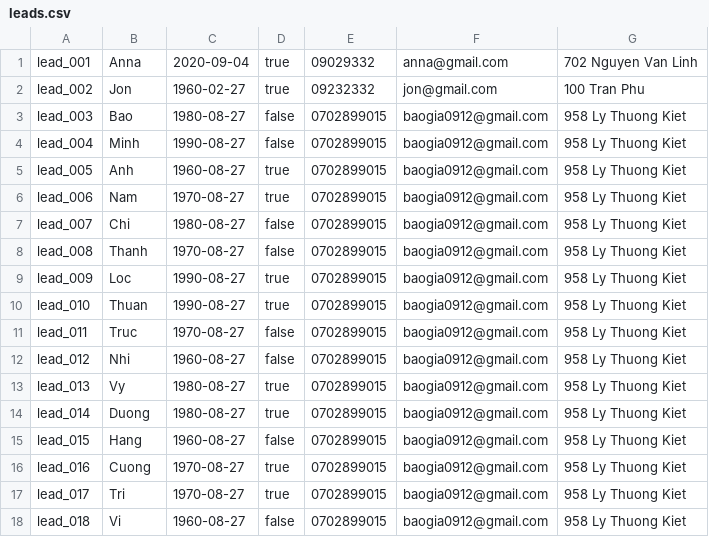
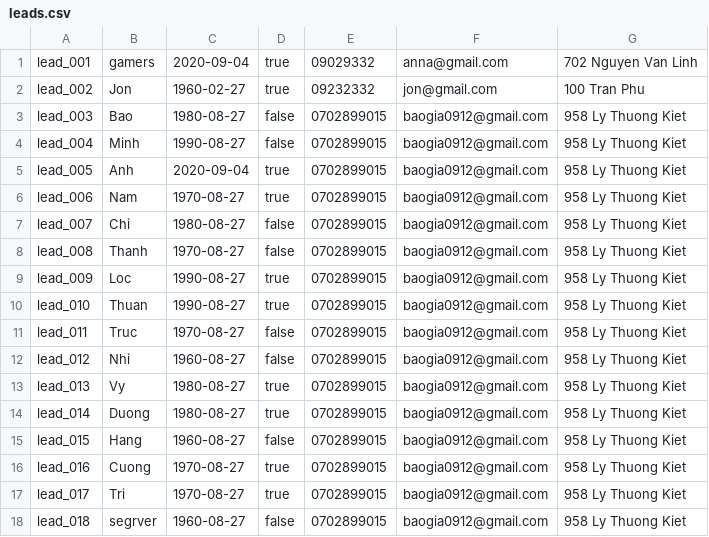
Before and after one commit to baogia0912/Programming-Assignment, a CSV file: leads.csv, drawn as a sheet.

```diff
--- a/leads.csv
+++ b/leads.csv
@@ -1,2 +1,2 @@
-lead_001,Anna,2020-09-04,true,09029332,anna@gmail.com,702 Nguyen Van Linh
+lead_001,gamers,2020-09-04,true,09029332,anna@gmail.com,702 Nguyen Van Linh
 lead_002,Jon,1960-02-27,true,09232332,jon@gmail.com,100 Tran Phu
@@ -4,3 +4,3 @@ lead_003,Bao,1980-08-27,false,0702899015,baogia0912@gmail.com,958 Ly Thuong Kiet
 lead_004,Minh,1990-08-27,false,0702899015,baogia0912@gmail.com,958 Ly Thuong Kiet
-lead_005,Anh,1960-08-27,true,0702899015,baogia0912@gmail.com,958 Ly Thuong Kiet
+lead_005,Anh,2020-09-04,true,0702899015,baogia0912@gmail.com,958 Ly Thuong Kiet
 lead_006,Nam,1970-08-27,true,0702899015,baogia0912@gmail.com,958 Ly Thuong Kiet
@@ -17,2 +17,2 @@ lead_016,Cuong,1970-08-27,true,0702899015,baogia0912@gmail.com,958 Ly Thuong Kie
 lead_017,Tri,1970-08-27,true,0702899015,baogia0912@gmail.com,958 Ly Thuong Kiet
-lead_018,Vi,1960-08-27,false,0702899015,baogia0912@gmail.com,958 Ly Thuong Kiet
+lead_018,segrver,1960-08-27,false,0702899015,baogia0912@gmail.com,958 Ly Thuong Kiet
```
Also changed, not shown: 2 other files.
